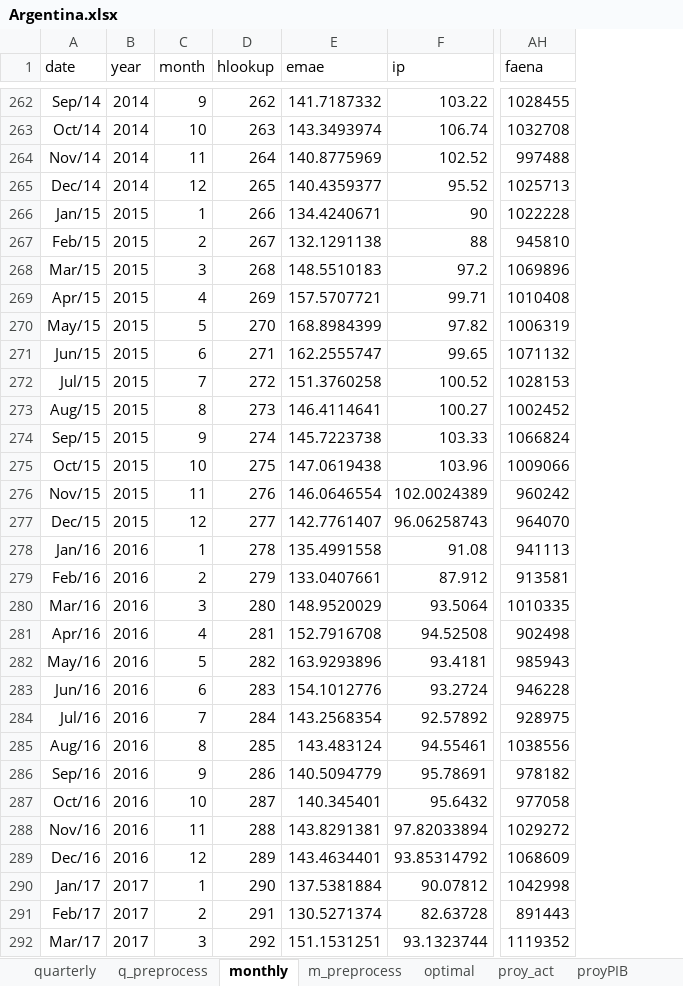
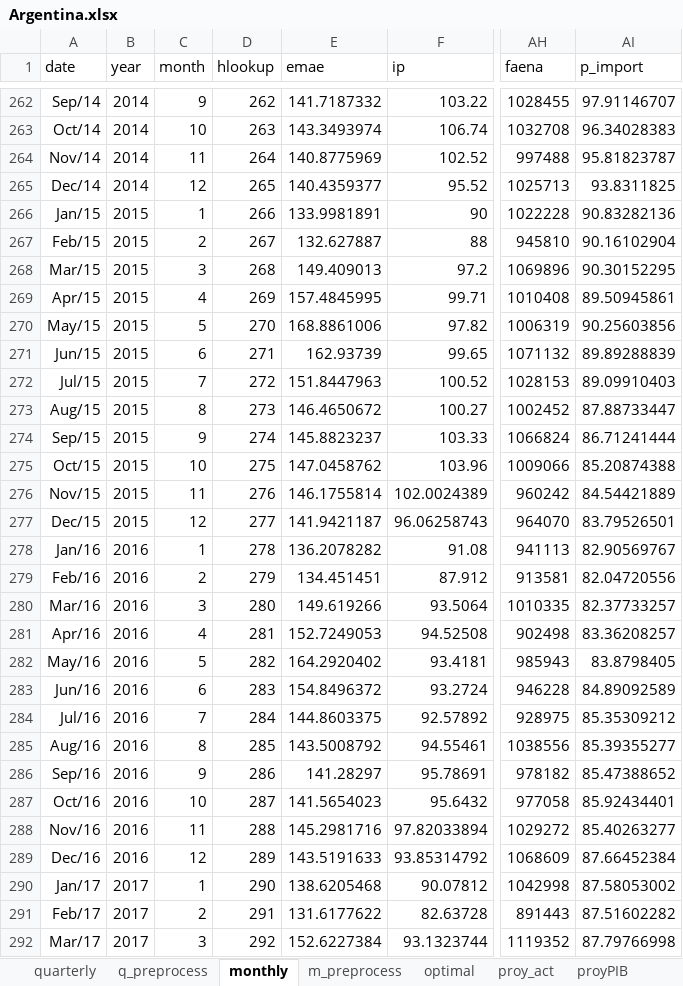
Before and after one commit to ricardomayerb/var_search, an Excel workbook: data/pre_r_data/Argentina.xlsx, sheet monthly, drawn as a sheet; only a part is shown, gaps mark what is left out; values as stored, in another font and other column widths than the file's, no borders; the diff covers the shown part only; the diff names each change by its address in the sheet, - before the commit and + after, or states it on an @@ line.

```diff
--- a/data/pre_r_data/Argentina.xlsx (sheet monthly)
+++ b/data/pre_r_data/Argentina.xlsx (sheet monthly)
+column AI (p_import), rows 262-292: 97.91146707 | 96.34028383 | 95.81823787 | 93.8311825 | 90.83282136 | 90.16102904 | 90.30152295 | 89.50945861 | 90.25603856 | 89.89288839 | 89.09910403 | 87.88733447 | 86.71241444 | 85.20874388 | 84.54421889 | 83.79526501 | 82.90569767 | 82.04720556 | 82.37733257 | 83.36208257 | 83.8798405 | 84.89092589 | 85.35309212 | 85.39355277 | 85.47388652 | 85.92434401 | 85.40263277 | 87.66452384 | 87.58053002 | 87.51602282 | 87.79766998
-E266 (emae): 134.4240671
+E266 (emae): 133.9981891
-E267 (emae): 132.1291138
+E267 (emae): 132.627887
-E268 (emae): 148.5510183
+E268 (emae): 149.409013
-E269 (emae): 157.5707721
+E269 (emae): 157.4845995
-E270 (emae): 168.8984399
+E270 (emae): 168.8861006
-E271 (emae): 162.2555747
+E271 (emae): 162.93739
-E272 (emae): 151.3760258
+E272 (emae): 151.8447963
-E273 (emae): 146.4114641
+E273 (emae): 146.4650672
-E274 (emae): 145.7223738
+E274 (emae): 145.8823237
-E275 (emae): 147.0619438
+E275 (emae): 147.0458762
-E276 (emae): 146.0646554
+E276 (emae): 146.1755814
-E277 (emae): 142.7761407
+E277 (emae): 141.9421187
-E278 (emae): 135.4991558
+E278 (emae): 136.2078282
-E279 (emae): 133.0407661
+E279 (emae): 134.451451
-E280 (emae): 148.9520029
+E280 (emae): 149.619266
-E281 (emae): 152.7916708
+E281 (emae): 152.7249053
-E282 (emae): 163.9293896
+E282 (emae): 164.2920402
-E283 (emae): 154.1012776
+E283 (emae): 154.8496372
-E284 (emae): 143.2568354
+E284 (emae): 144.8603375
-E285 (emae): 143.483124
+E285 (emae): 143.5008792
-E286 (emae): 140.5094779
+E286 (emae): 141.28297
-E287 (emae): 140.345401
+E287 (emae): 141.5654023
-E288 (emae): 143.8291381
+E288 (emae): 145.2981716
-E289 (emae): 143.4634401
+E289 (emae): 143.5191633
-E290 (emae): 137.5381884
+E290 (emae): 138.6205468
-E291 (emae): 130.5271374
+E291 (emae): 131.6177622
-E292 (emae): 151.1531251
+E292 (emae): 152.6227384
```
Also changed, not shown: 10 edited cells elsewhere in this sheet, sheet proy_act, sheet m_preprocess, sheet proyPIB, sheet crec_mensuales, sheet q_preprocess, sheet quarterly, formulas that keep their value, charts or pictures, 16 other files.
